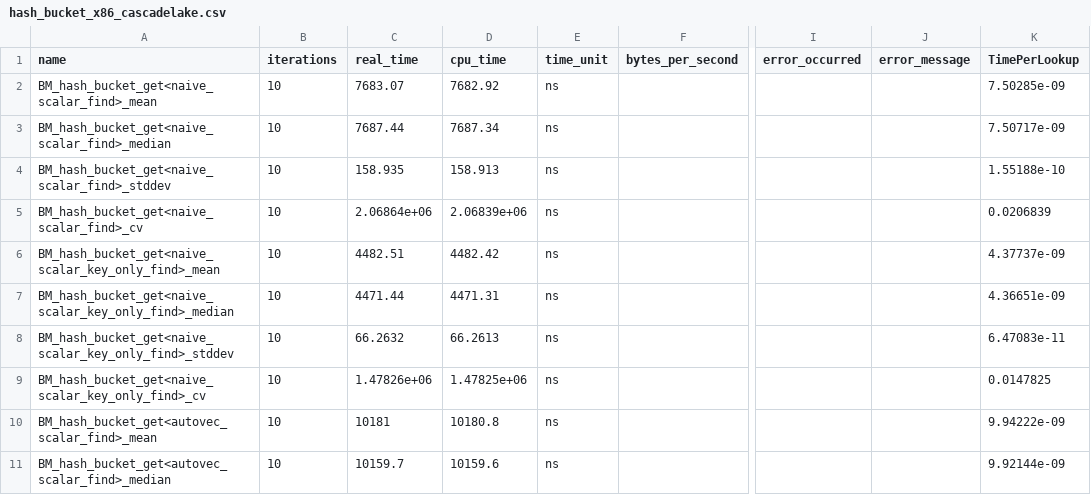
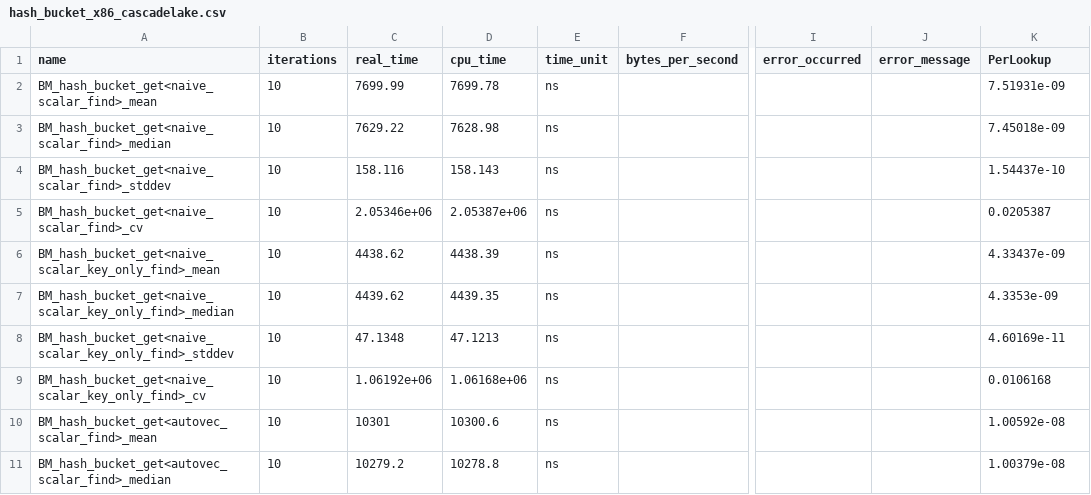
Before and after one commit to hpides/autovec-db, a CSV file: eval/results/hash_bucket_x86_cascadelake.csv, drawn as a sheet; only a part is shown, gaps mark what is left out; the diff covers the shown part only; the diff names each change by its address in the sheet, - before the commit and + after, or states it on an @@ line.

```diff
--- a/eval/results/hash_bucket_x86_cascadelake.csv
+++ b/eval/results/hash_bucket_x86_cascadelake.csv
-K1: TimePerLookup
+K1: PerLookup
-C2 (real_time): 7683.07
+C2 (real_time): 7699.99
-D2 (cpu_time): 7682.92
+D2 (cpu_time): 7699.78
-K2 (PerLookup): 7.50285e-09
+K2 (PerLookup): 7.51931e-09
-C3 (real_time): 7687.44
+C3 (real_time): 7629.22
-D3 (cpu_time): 7687.34
+D3 (cpu_time): 7628.98
-K3 (PerLookup): 7.50717e-09
+K3 (PerLookup): 7.45018e-09
-C4 (real_time): 158.935
+C4 (real_time): 158.116
-D4 (cpu_time): 158.913
+D4 (cpu_time): 158.143
-K4 (PerLookup): 1.55188e-10
+K4 (PerLookup): 1.54437e-10
-C5 (real_time): 2.06864e+06
+C5 (real_time): 2.05346e+06
-D5 (cpu_time): 2.06839e+06
+D5 (cpu_time): 2.05387e+06
-K5 (PerLookup): 0.0206839
+K5 (PerLookup): 0.0205387
-C6 (real_time): 4482.51
+C6 (real_time): 4438.62
-D6 (cpu_time): 4482.42
+D6 (cpu_time): 4438.39
-K6 (PerLookup): 4.37737e-09
+K6 (PerLookup): 4.33437e-09
-C7 (real_time): 4471.44
+C7 (real_time): 4439.62
-D7 (cpu_time): 4471.31
+D7 (cpu_time): 4439.35
-K7 (PerLookup): 4.36651e-09
+K7 (PerLookup): 4.3353e-09
-C8 (real_time): 66.2632
+C8 (real_time): 47.1348
-D8 (cpu_time): 66.2613
+D8 (cpu_time): 47.1213
-K8 (PerLookup): 6.47083e-11
+K8 (PerLookup): 4.60169e-11
-C9 (real_time): 1.47826e+06
+C9 (real_time): 1.06192e+06
-D9 (cpu_time): 1.47825e+06
+D9 (cpu_time): 1.06168e+06
-K9 (PerLookup): 0.0147825
+K9 (PerLookup): 0.0106168
-C10 (real_time): 10181
+C10 (real_time): 10301
-D10 (cpu_time): 10180.8
+D10 (cpu_time): 10300.6
-K10 (PerLookup): 9.94222e-09
+K10 (PerLookup): 1.00592e-08
-C11 (real_time): 10159.7
+C11 (real_time): 10279.2
-D11 (cpu_time): 10159.6
+D11 (cpu_time): 10278.8
-K11 (PerLookup): 9.92144e-09
+K11 (PerLookup): 1.00379e-08
```
Also changed, not shown: 66 edited cells elsewhere in this file, eval/results/compressed_scan_x86_cascadelake.csv, eval/results/dictionary_scan_x86_cascadelake.csv, 2 other files.
